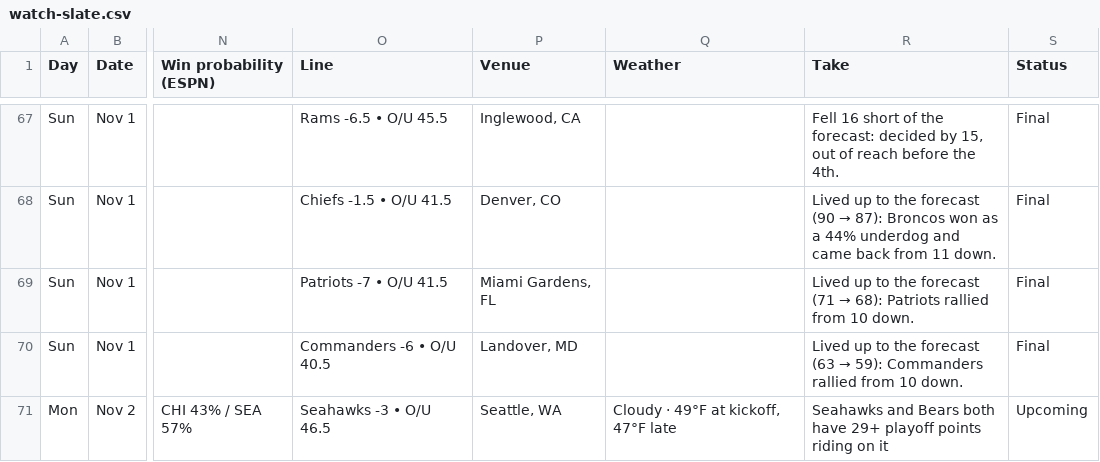
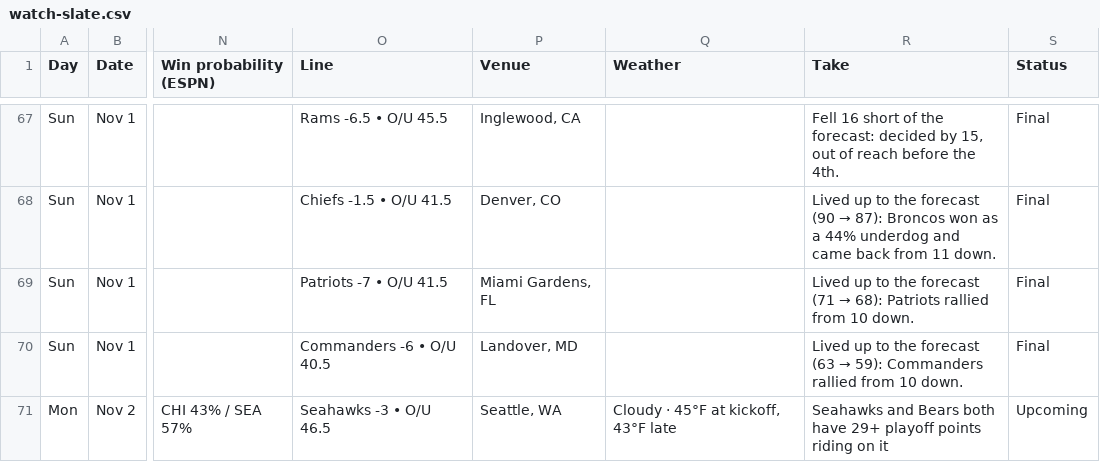
Before and after one commit to denegrijustin/football-watchability, a CSV file: public/exports/watch-slate.csv, drawn as a sheet; only a part is shown, gaps mark what is left out; the diff names each change by its address in the sheet, - before the commit and + after, or states it on an @@ line.

```diff
--- a/public/exports/watch-slate.csv
+++ b/public/exports/watch-slate.csv
-Q71 (Weather): Cloudy · 49°F at kickoff, 47°F late
+Q71 (Weather): Cloudy · 45°F at kickoff, 43°F late
```
Also changed, not shown: 15 other files.
